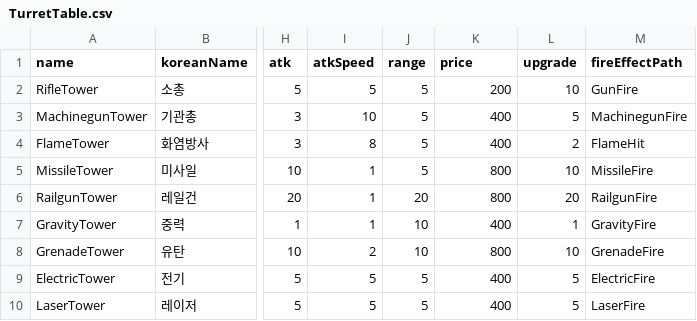
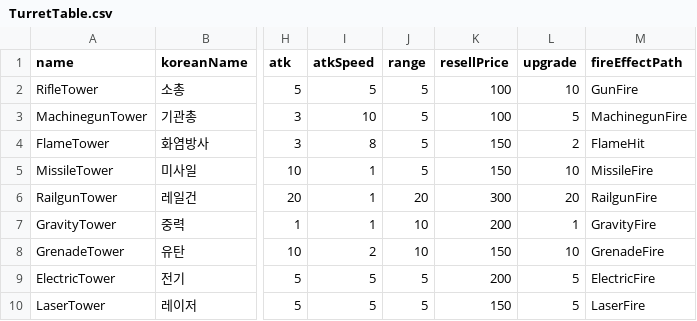
Before and after one commit to daugho/TD, a CSV file: Assets/Resources/Tables/TurretTable.csv, drawn as a sheet; only a part is shown, gaps mark what is left out; the diff names each change by its address in the sheet, - before the commit and + after, or states it on an @@ line.

```diff
--- a/Assets/Resources/Tables/TurretTable.csv
+++ b/Assets/Resources/Tables/TurretTable.csv
-K1: price
+K1: resellPrice
-K2 (resellPrice): 200
+K2 (resellPrice): 100
-K3 (resellPrice): 400
+K3 (resellPrice): 100
-K4 (resellPrice): 400
+K4 (resellPrice): 150
-K5 (resellPrice): 800
+K5 (resellPrice): 150
-K6 (resellPrice): 800
+K6 (resellPrice): 300
-K7 (resellPrice): 400
+K7 (resellPrice): 200
-K8 (resellPrice): 800
+K8 (resellPrice): 150
-K9 (resellPrice): 400
+K9 (resellPrice): 200
-K10 (resellPrice): 400
+K10 (resellPrice): 150
```
Also changed, not shown: 27 other files.
